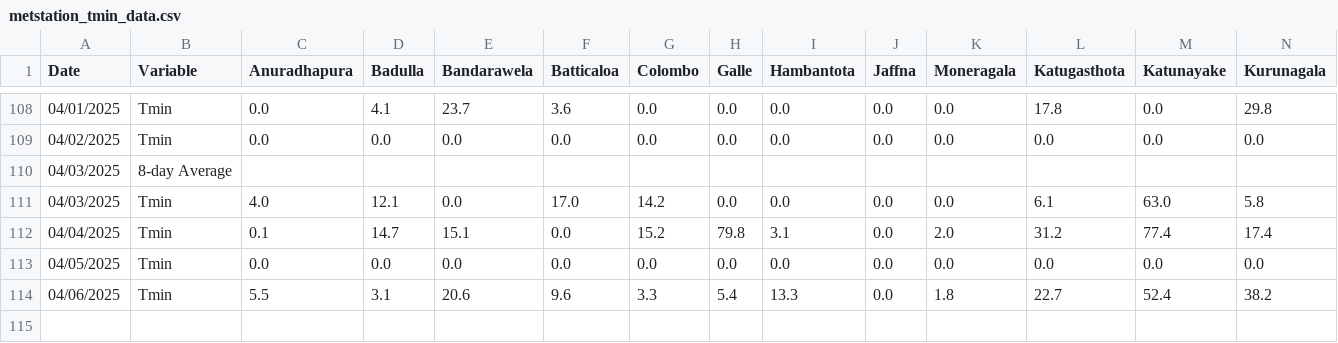
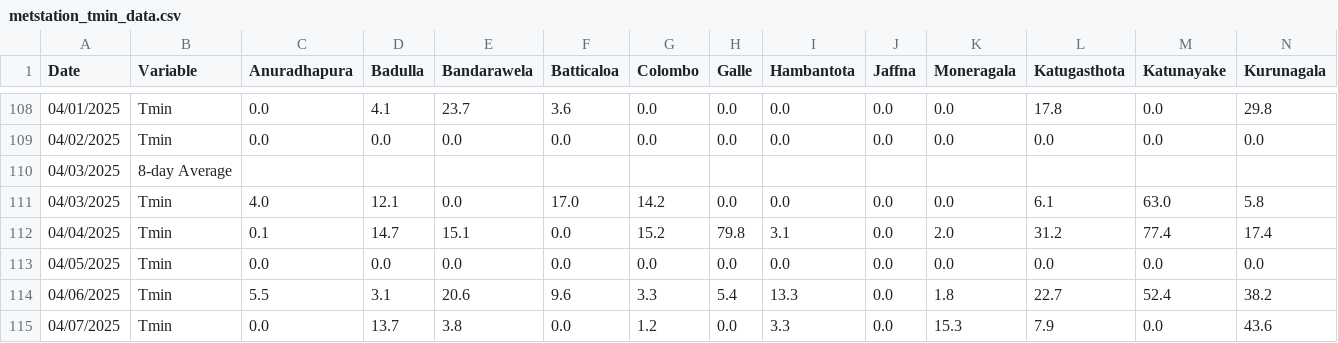
Before and after one commit to Metdata04/download_metdata, a CSV file: extracted_data/metstation_tmin_data.csv, drawn as a sheet; only a part is shown, gaps mark what is left out; rows hold the shown columns only; the diff names each change by its address in the sheet, - before the commit and + after, or states it on an @@ line.

Commit message:
Extracted metstation 8days Tmin data from climate update PDF

```diff
--- a/extracted_data/metstation_tmin_data.csv
+++ b/extracted_data/metstation_tmin_data.csv
+row 115: 04/07/2025 | Tmin | 0.0 | 13.7 | 3.8 | 0.0 | 1.2 | 0.0 | 3.3 | 0.0 | 15.3 | 7.9 | 0.0 | 43.6
```
